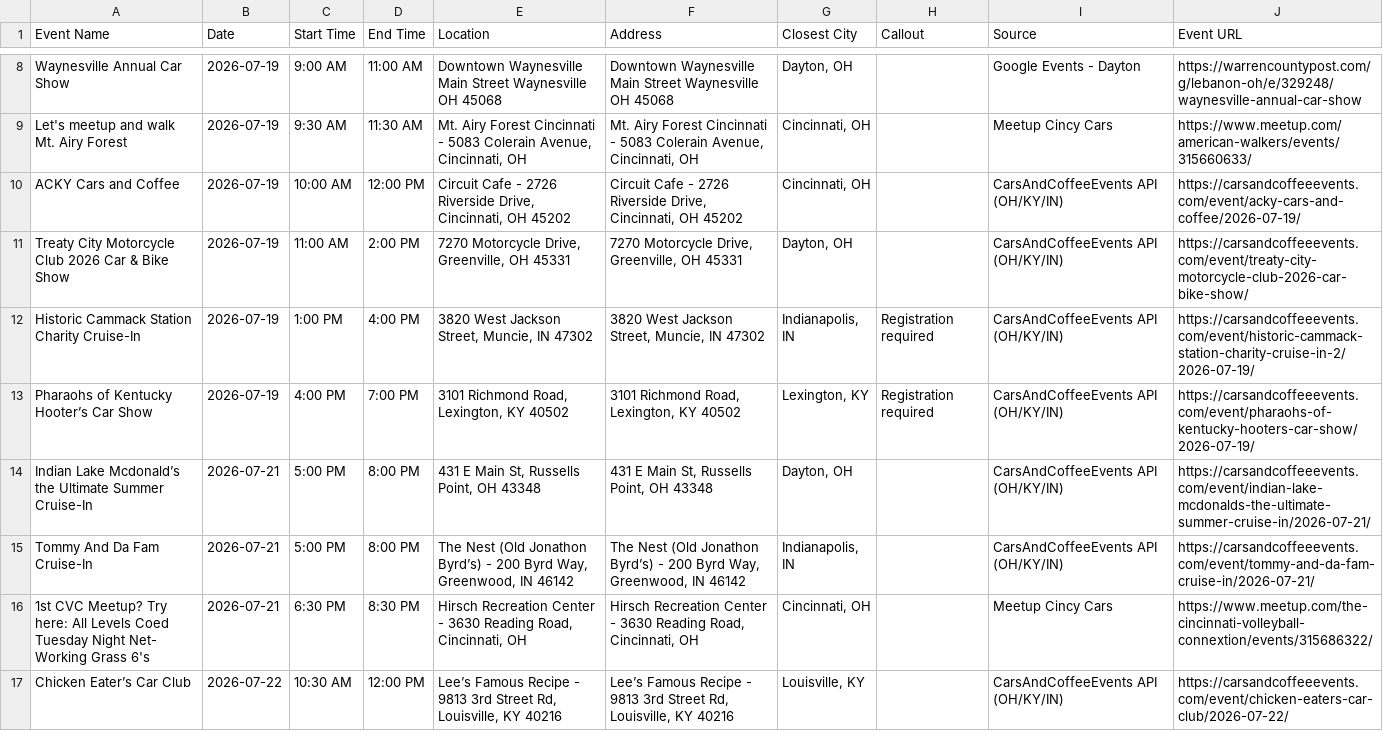
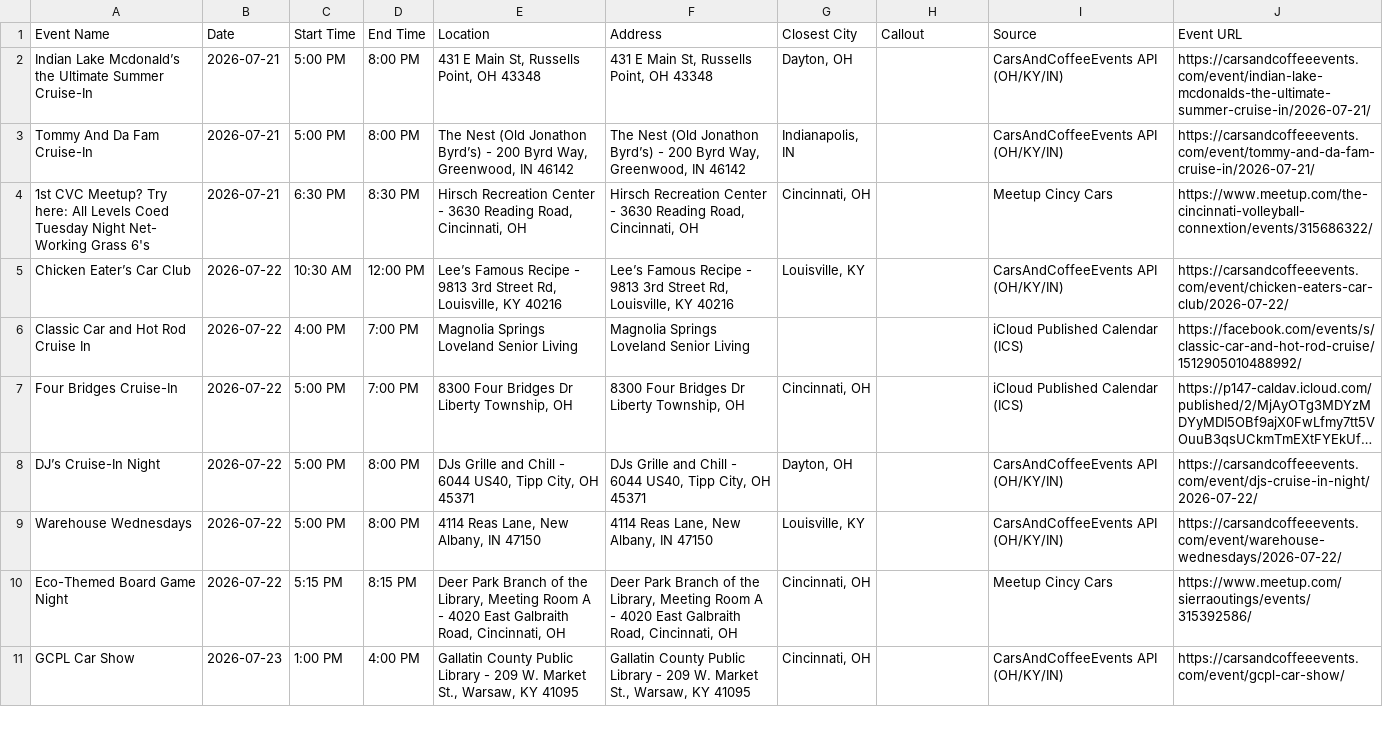
Before and after one commit to themessings/cincy-car-events, a CSV file: data/events.csv, drawn as a sheet; only a part is shown, gaps mark what is left out; the shorter side is filled out with more unchanged rows; long unchanged cells end in …; removed rows and columns are numbered as before the commit, all else as after; the diff covers the shown part only; the diff names each change by its address in the sheet, - before the commit and + after, or states it on an @@ line.

Commit message:
Update Cincinnati-area car events

```diff
--- a/data/events.csv
+++ b/data/events.csv
-row 8: Waynesville Annual Car Show | 2026-07-19 | 9:00 AM | 11:00 AM | Downtown Waynesville Main Street Waynesville OH 45068 | Downtown Waynesville Main Street Waynesville OH 45068 | Dayton, OH |  | Google Events - Dayton | https://warrencountypost.com/g/lebanon-oh/e/329248/waynesville-annual-car-show
-row 9: Let's meetup and walk Mt. Airy Forest | 2026-07-19 | 9:30 AM | 11:30 AM | Mt. Airy Forest Cincinnati - 5083 Colerain Avenue, Cincinnati, OH | Mt. Airy Forest Cincinnati - 5083 Colerain Avenue, Cincinnati, OH | Cincinnati, OH |  | Meetup Cincy Cars | https://www.meetup.com/american-walkers/events/315660633/
-row 10: ACKY Cars and Coffee | 2026-07-19 | 10:00 AM | 12:00 PM | Circuit Cafe - 2726 Riverside Drive, Cincinnati, OH 45202 | Circuit Cafe - 2726 Riverside Drive, Cincinnati, OH 45202 | Cincinnati, OH |  | CarsAndCoffeeEvents API (OH/KY/IN) | https://carsandcoffeeevents.com/event/acky-cars-and-coffee/2026-07-19/
-row 11: Treaty City Motorcycle Club 2026 Car & Bike Show | 2026-07-19 | 11:00 AM | 2:00 PM | 7270 Motorcycle Drive, Greenville, OH 45331 | 7270 Motorcycle Drive, Greenville, OH 45331 | Dayton, OH |  | CarsAndCoffeeEvents API (OH/KY/IN) | https://carsandcoffeeevents.com/event/treaty-city-motorcycle-club-2026-car-bike-show/
-row 12: Historic Cammack Station Charity Cruise-In | 2026-07-19 | 1:00 PM | 4:00 PM | 3820 West Jackson Street, Muncie, IN 47302 | 3820 West Jackson Street, Muncie, IN 47302 | Indianapolis, IN | Registration required | CarsAndCoffeeEvents API (OH/KY/IN) | https://carsandcoffeeevents.com/event/historic-cammack-station-charity-cruise-in-2/2026-07-19/
-row 13: Pharaohs of Kentucky Hooter’s Car Show | 2026-07-19 | 4:00 PM | 7:00 PM | 3101 Richmond Road, Lexington, KY 40502 | 3101 Richmond Road, Lexington, KY 40502 | Lexington, KY | Registration required | CarsAndCoffeeEvents API (OH/KY/IN) | https://carsandcoffeeevents.com/event/pharaohs-of-kentucky-hooters-car-show/2026-07-19/
```
Also changed, not shown: 1 added row and 6 removed rows elsewhere in this file, 4 other files.
